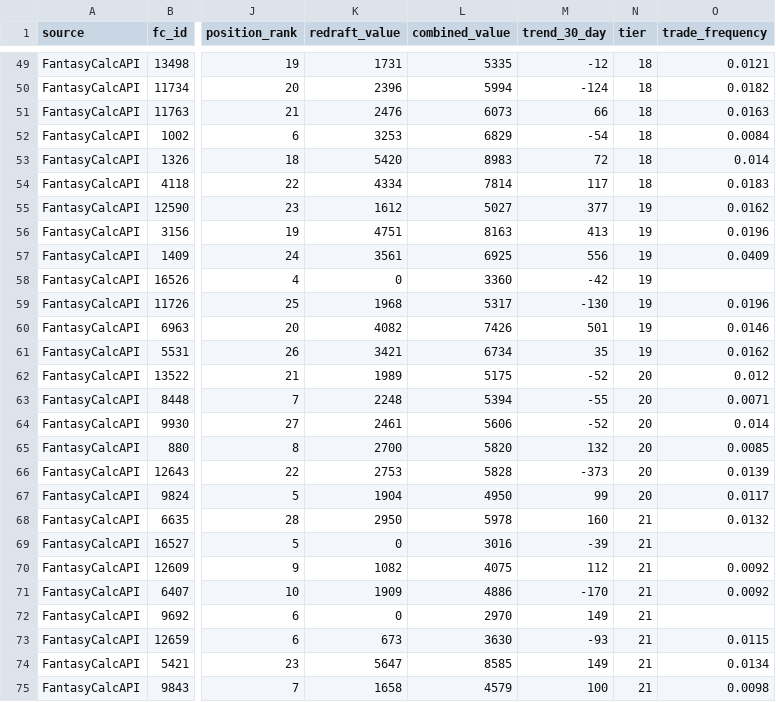
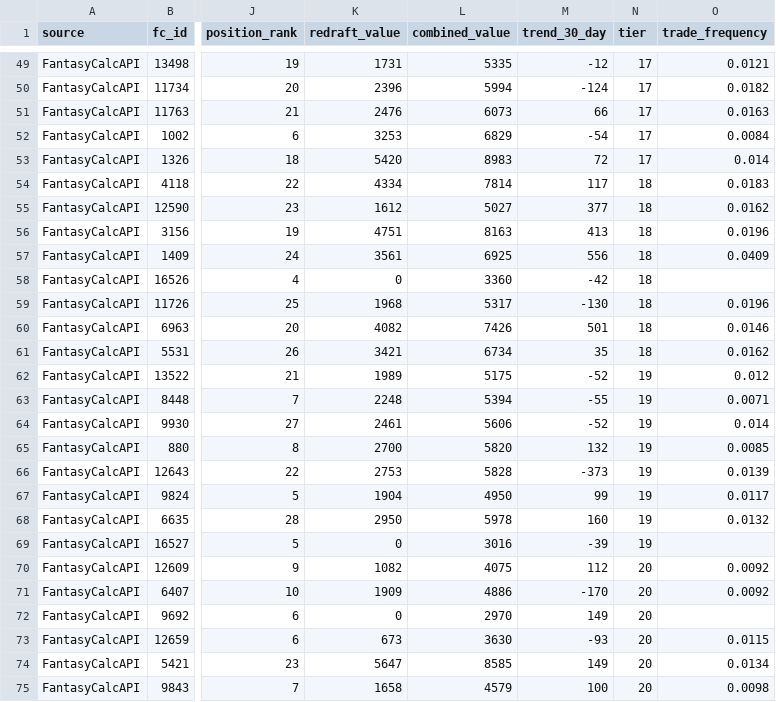
Before and after one commit to kaedonj16/fantasy-dashboard, a CSV file: data/fantasycalc_api_values_2026-03-20.csv, drawn as a sheet; only a part is shown, gaps mark what is left out; the diff covers the shown part only; the diff names each change by its address in the sheet, - before the commit and + after, or states it on an @@ line.

```diff
--- a/data/fantasycalc_api_values_2026-03-20.csv
+++ b/data/fantasycalc_api_values_2026-03-20.csv
-N49:N53 (tier): 18
+N49:N53 (tier): 17
-N55:N61 (tier): 19
+N55:N61 (tier): 18
-N62:N67 (tier): 20
+N62:N67 (tier): 19
-N68:N69 (tier): 21
+N68:N69 (tier): 19
-N70:N75 (tier): 21
+N70:N75 (tier): 20
```
Also changed, not shown: 174 edited cells elsewhere in this file, data/engine_values_2026-03-20.csv, 11 other files.
